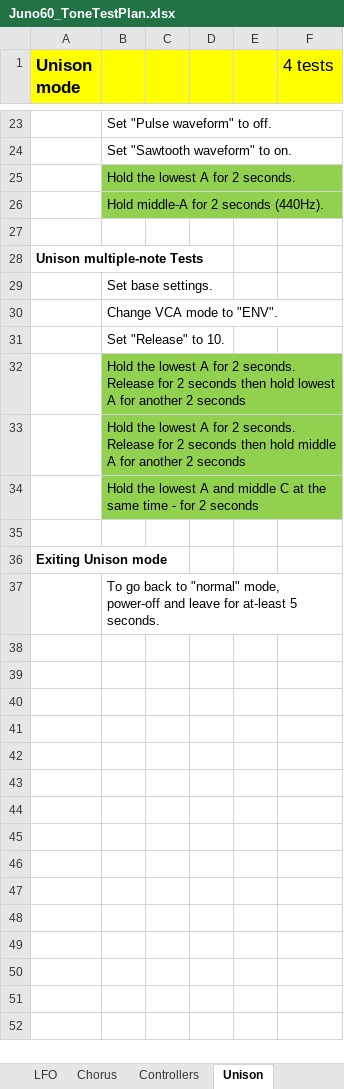
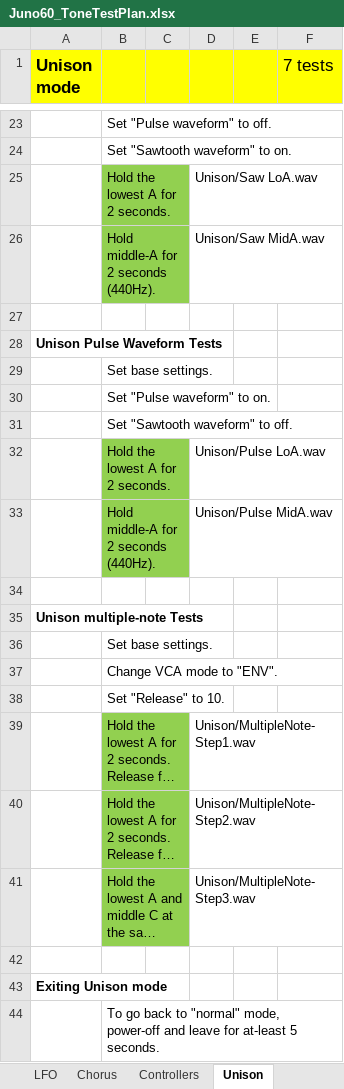
Before and after one commit to pendragon-andyh/Juno60, an Excel workbook: TestPlan/Juno60_ToneTestPlan.xlsx, sheet Unison, drawn as a sheet; only a part is shown, gaps mark what is left out; long unchanged cells end in …; values as stored, in another font and other column widths than the file's, no borders; addresses are those after the commit; the diff names each change by its address in the sheet, - before the commit and + after, or states it on an @@ line.

Commit message:
Added files for LFO and unison

```diff
--- a/TestPlan/Juno60_ToneTestPlan.xlsx (sheet Unison)
+++ b/TestPlan/Juno60_ToneTestPlan.xlsx (sheet Unison)
-F1: 4 tests
+F1: 7 tests
+row 25:  | Hold the lowest A for 2 seconds. |  | Unison/Saw LoA.wav
+row 26:  | Hold middle-A for 2 seconds (440Hz). |  | Unison/Saw MidA.wav
+row 27: (empty)
+row 28: Unison Pulse Waveform Tests
+row 29:  | Set base settings.
-B30: Hold the lowest A for 2 seconds.
+B30: Set "Pulse waveform" to on.
-B30:B31 fill: #92D050
+B30:B31 fill: none
-B31: Hold middle-A for 2 seconds (440Hz).
+B31: Set "Sawtooth waveform" to off.
+row 32:  | Hold the lowest A for 2 seconds. |  | Unison/Pulse LoA.wav
+row 33:  | Hold middle-A for 2 seconds (440Hz). |  | Unison/Pulse MidA.wav
-D39: (empty)
+D39: Unison/MultipleNote-Step1.wav
-D40: (empty)
+D40: Unison/MultipleNote-Step2.wav
-D41: (empty)
+D41: Unison/MultipleNote-Step3.wav
```
Also changed, not shown: sheet LFO, 38 other files.
